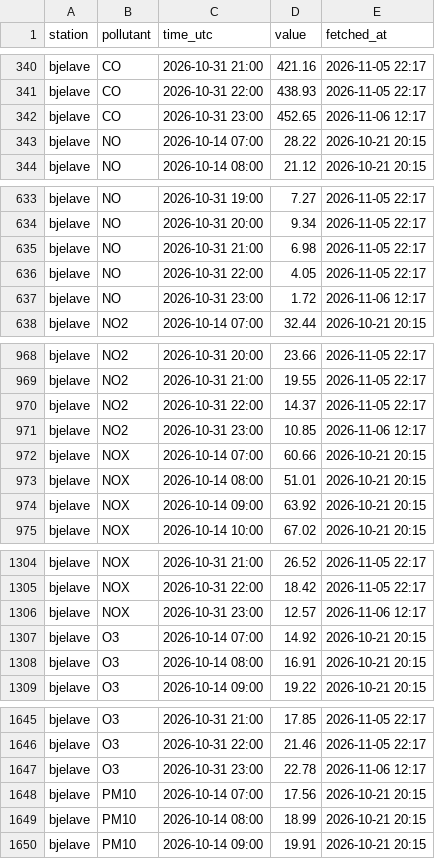
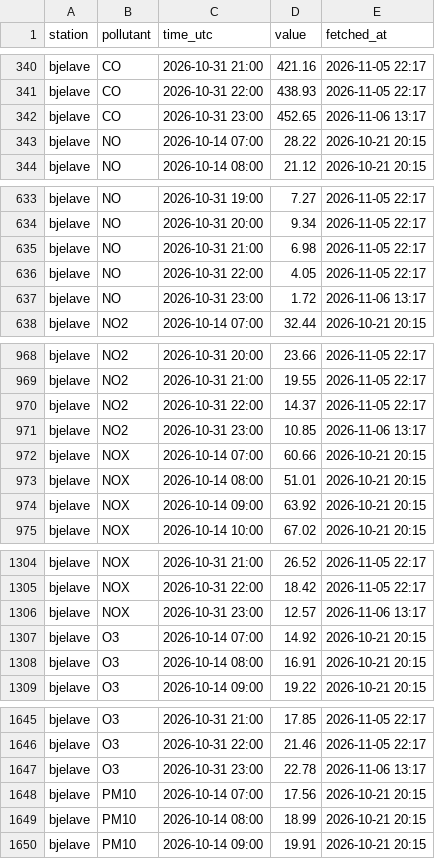
Before and after one commit to bbasic1/ZagadjenjeSA, a CSV file: data/fhmz/2026-10.csv, drawn as a sheet; only a part is shown, gaps mark what is left out; the diff covers the shown part only.

```diff
--- a/data/fhmz/2026-10.csv
+++ b/data/fhmz/2026-10.csv
@@ -341,3 +341,3 @@ bjelave,CO,2026-10-31 21:00,421.16,2026-11-05 22:17
 bjelave,CO,2026-10-31 22:00,438.93,2026-11-05 22:17
-bjelave,CO,2026-10-31 23:00,452.65,2026-11-06 12:17
+bjelave,CO,2026-10-31 23:00,452.65,2026-11-06 13:17
 bjelave,NO,2026-10-14 07:00,28.22,2026-10-21 20:15
@@ -636,3 +636,3 @@ bjelave,NO,2026-10-31 21:00,6.98,2026-11-05 22:17
 bjelave,NO,2026-10-31 22:00,4.05,2026-11-05 22:17
-bjelave,NO,2026-10-31 23:00,1.72,2026-11-06 12:17
+bjelave,NO,2026-10-31 23:00,1.72,2026-11-06 13:17
 bjelave,NO2,2026-10-14 07:00,32.44,2026-10-21 20:15
@@ -970,3 +970,3 @@ bjelave,NO2,2026-10-31 21:00,19.55,2026-11-05 22:17
 bjelave,NO2,2026-10-31 22:00,14.37,2026-11-05 22:17
-bjelave,NO2,2026-10-31 23:00,10.85,2026-11-06 12:17
+bjelave,NO2,2026-10-31 23:00,10.85,2026-11-06 13:17
 bjelave,NOX,2026-10-14 07:00,60.66,2026-10-21 20:15
@@ -1305,3 +1305,3 @@ bjelave,NOX,2026-10-31 21:00,26.52,2026-11-05 22:17
 bjelave,NOX,2026-10-31 22:00,18.42,2026-11-05 22:17
-bjelave,NOX,2026-10-31 23:00,12.57,2026-11-06 12:17
+bjelave,NOX,2026-10-31 23:00,12.57,2026-11-06 13:17
 bjelave,O3,2026-10-14 07:00,14.92,2026-10-21 20:15
@@ -1646,3 +1646,3 @@ bjelave,O3,2026-10-31 21:00,17.85,2026-11-05 22:17
 bjelave,O3,2026-10-31 22:00,21.46,2026-11-05 22:17
-bjelave,O3,2026-10-31 23:00,22.78,2026-11-06 12:17
+bjelave,O3,2026-10-31 23:00,22.78,2026-11-06 13:17
 bjelave,PM10,2026-10-14 07:00,17.56,2026-10-21 20:15
```
Also changed, not shown: 39 edited cells elsewhere in this file, data/fhmz/2026-11.csv.
